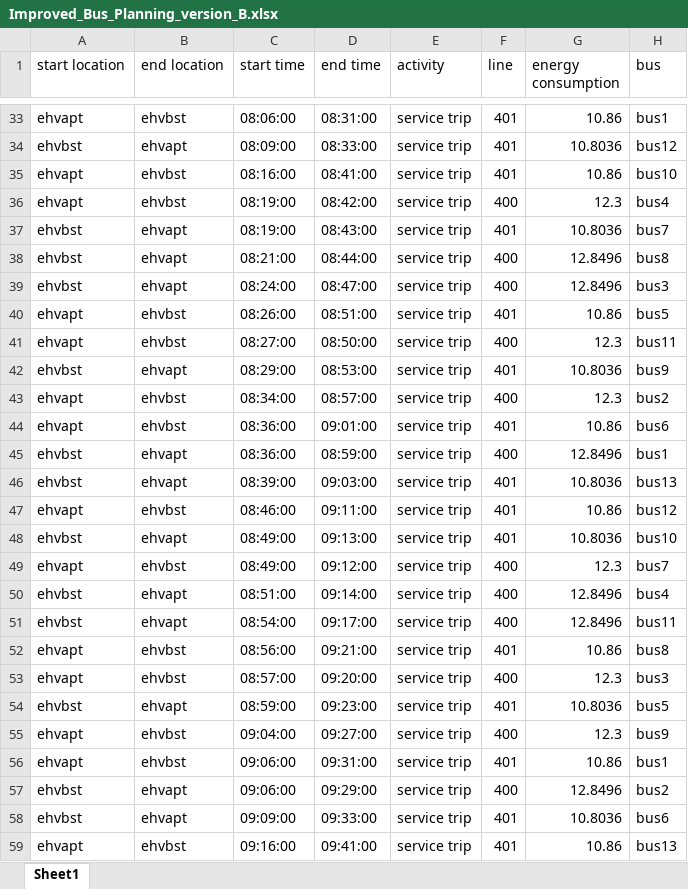
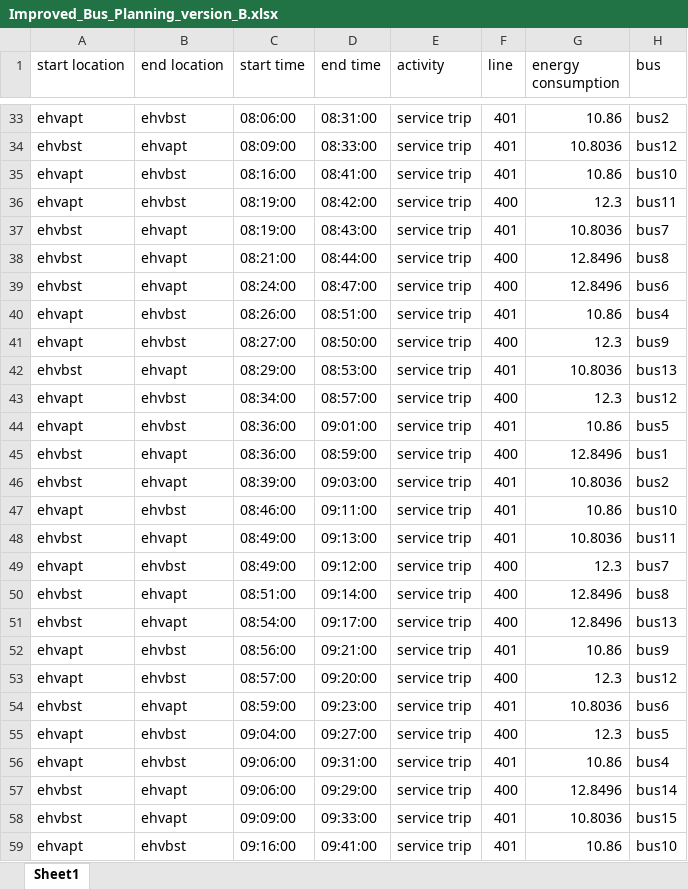
Before and after one commit to FeevanZoghel/Project_5, an Excel workbook: Improved_Bus_Planning_version_B.xlsx, sheet Sheet1, drawn as a sheet; only a part is shown, gaps mark what is left out; values as stored, in another font and other column widths than the file's, no borders; the diff covers the shown part only; the diff names each change by its address in the sheet, - before the commit and + after, or states it on an @@ line.

```diff
--- a/Improved_Bus_Planning_version_B.xlsx (sheet Sheet1)
+++ b/Improved_Bus_Planning_version_B.xlsx (sheet Sheet1)
-H33 (bus): bus1
+H33 (bus): bus2
-H36 (bus): bus4
+H36 (bus): bus11
-H39 (bus): bus3
+H39 (bus): bus6
-H40 (bus): bus5
+H40 (bus): bus4
-H41 (bus): bus11
+H41 (bus): bus9
-H42 (bus): bus9
+H42 (bus): bus13
-H43 (bus): bus2
+H43 (bus): bus12
-H44 (bus): bus6
+H44 (bus): bus5
-H46 (bus): bus13
+H46 (bus): bus2
-H47 (bus): bus12
+H47 (bus): bus10
-H48 (bus): bus10
+H48 (bus): bus11
-H50 (bus): bus4
+H50 (bus): bus8
-H51 (bus): bus11
+H51 (bus): bus13
-H52 (bus): bus8
+H52 (bus): bus9
-H53 (bus): bus3
+H53 (bus): bus12
-H54 (bus): bus5
+H54 (bus): bus6
-H55 (bus): bus9
+H55 (bus): bus5
-H56 (bus): bus1
+H56 (bus): bus4
-H57 (bus): bus2
+H57 (bus): bus14
-H58 (bus): bus6
+H58 (bus): bus15
-H59 (bus): bus13
+H59 (bus): bus10
```
Also changed, not shown: 4 added rows, 24 removed rows and 276 edited cells elsewhere in this sheet, Feasibility_and_KPI_results_busplan.xlsx, Improved_plan_Feasibility_and_KPI_results.xlsx, 1 other file.
